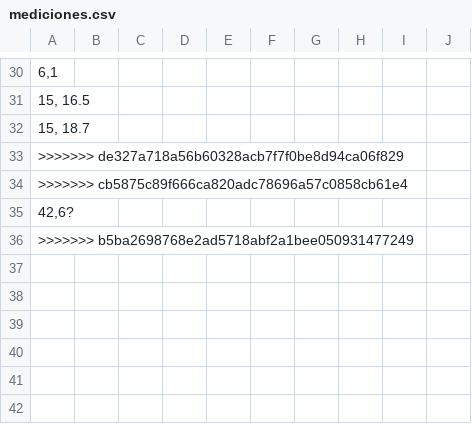
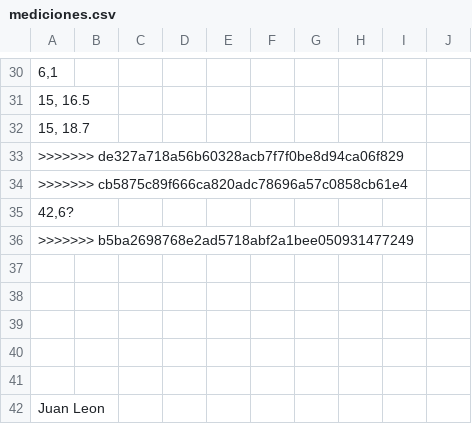
Before and after one commit to diegoprograms/metodos, a CSV file: datos/mediciones.csv, drawn as a sheet; only a part is shown, gaps mark what is left out; the diff names each change by its address in the sheet, - before the commit and + after, or states it on an @@ line.

Commit message:
modifique la celda A42

```diff
--- a/datos/mediciones.csv
+++ b/datos/mediciones.csv
+row 37: (empty)
+row 38: (empty)
+row 39: (empty)
+row 40: (empty)
+row 41: (empty)
+row 42: Juan Leon
```
